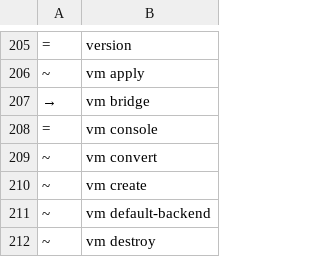
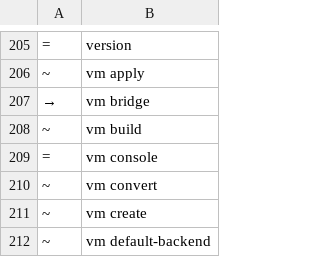
Before and after one commit to angolardevops/delonix-runtime, a TSV file: scripts/cli_baseline.tsv, drawn as a sheet; only a part is shown, gaps mark what is left out; the shorter side is filled out with more unchanged rows.

```diff
--- a/scripts/cli_baseline.tsv
+++ b/scripts/cli_baseline.tsv
@@ -207,2 +207,3 @@
 →	vm bridge
+~	vm build
 =	vm console
```
Also changed, not shown: scripts/docs_cli_allow.tsv, 4 other files.
